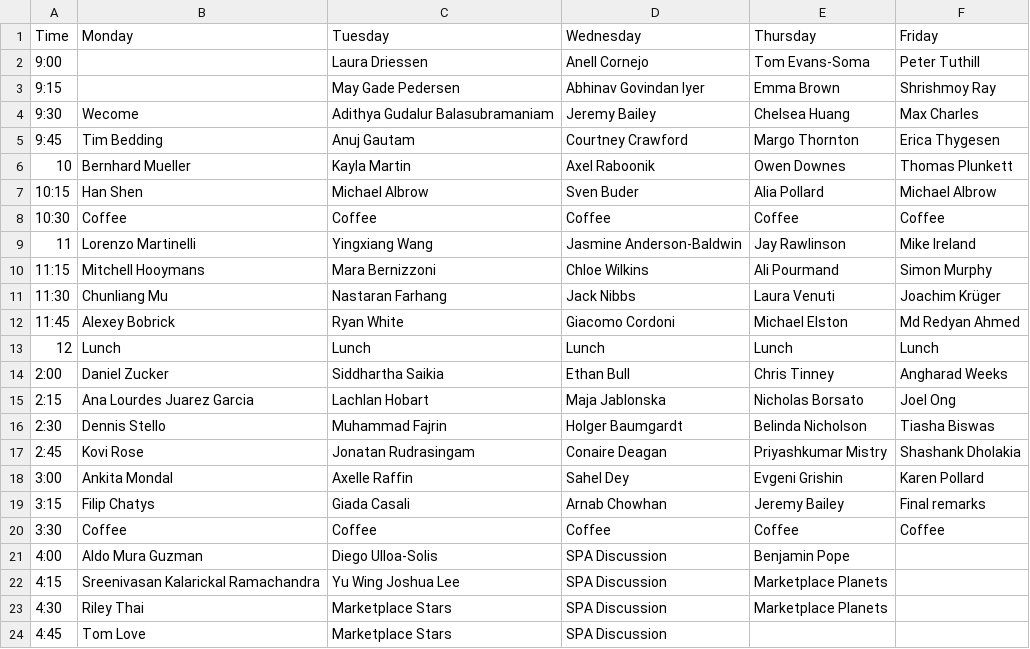
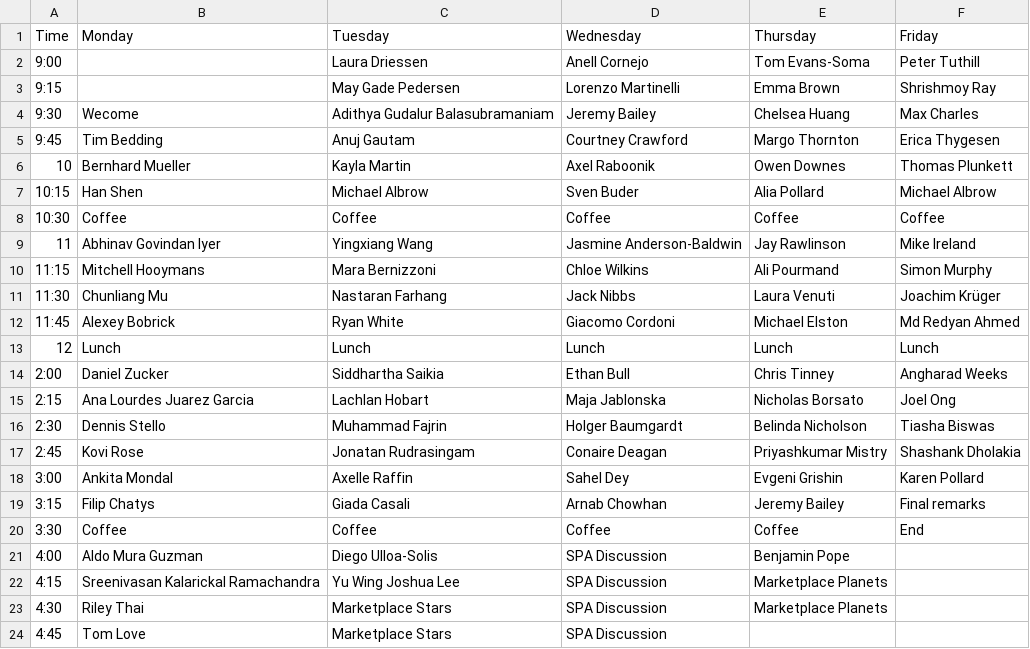
Before and after one commit to aew10/website, a CSV file: assets/data/SiN_AEW11_Program.csv, drawn as a sheet.

Commit message:
Updated the program

```diff
--- a/assets/data/SiN_AEW11_Program.csv
+++ b/assets/data/SiN_AEW11_Program.csv
@@ -2,3 +2,3 @@ Time,Monday,Tuesday,Wednesday,Thursday,Friday
 9:00,,Laura Driessen,Anell Cornejo,Tom Evans-Soma,Peter Tuthill
-9:15,,May Gade Pedersen,Abhinav Govindan Iyer,Emma Brown,Shrishmoy Ray
+9:15,,May Gade Pedersen,Lorenzo Martinelli,Emma Brown,Shrishmoy Ray
 9:30,Wecome,Adithya Gudalur Balasubramaniam,Jeremy Bailey,Chelsea Huang,Max Charles
@@ -8,3 +8,3 @@ Time,Monday,Tuesday,Wednesday,Thursday,Friday
 10:30,Coffee,Coffee,Coffee,Coffee,Coffee
-11,Lorenzo Martinelli,Yingxiang Wang,Jasmine Anderson-Baldwin,Jay Rawlinson,Mike Ireland
+11,Abhinav Govindan Iyer,Yingxiang Wang,Jasmine Anderson-Baldwin,Jay Rawlinson,Mike Ireland
 11:15,Mitchell Hooymans,Mara Bernizzoni,Chloe Wilkins,Ali Pourmand,Simon Murphy
@@ -19,3 +19,3 @@ Time,Monday,Tuesday,Wednesday,Thursday,Friday
 3:15,Filip Chatys,Giada Casali,Arnab Chowhan,Jeremy Bailey,Final remarks
-3:30,Coffee,Coffee,Coffee,Coffee,Coffee
+3:30,Coffee,Coffee,Coffee,Coffee,End
 4:00,Aldo Mura Guzman,Diego Ulloa-Solis,SPA Discussion,Benjamin Pope,
```
